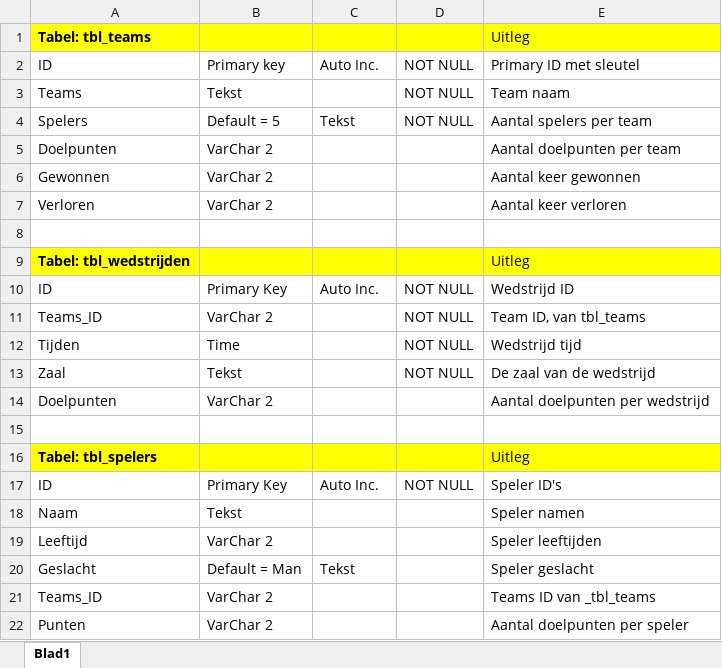
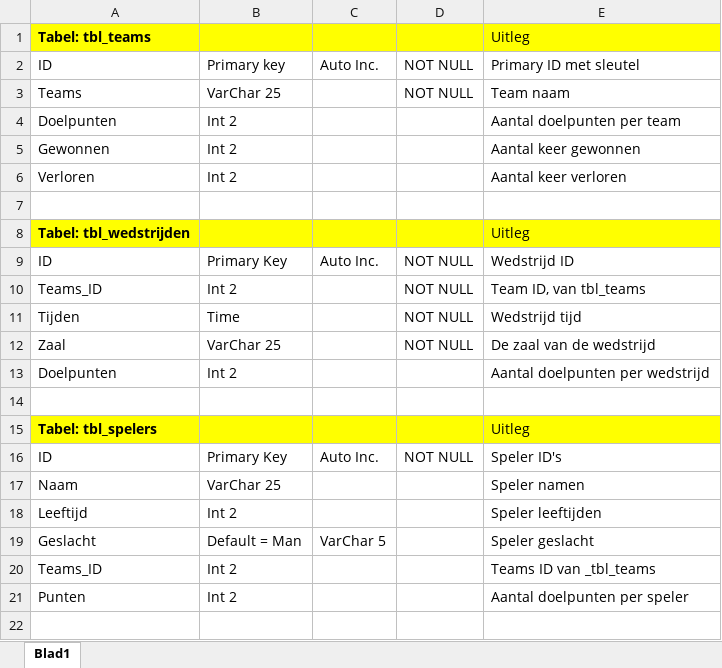
Before and after one commit to MennovanderKrift/Vrijdag, an Excel workbook: documenten/vrijdag-datamodel-database.xlsx, sheet Blad1, drawn as a sheet; values as stored, in another font and other column widths than the file's, no borders; removed rows and columns are numbered as before the commit, all else as after; the diff names each change by its address in the sheet, - before the commit and + after, or states it on an @@ line.

Commit message:
Datamodel aangepast :3

```diff
--- a/documenten/vrijdag-datamodel-database.xlsx (sheet Blad1)
+++ b/documenten/vrijdag-datamodel-database.xlsx (sheet Blad1)
-B3: Tekst
+B3: VarChar 25
-row 4: Spelers | Default = 5 | Tekst | NOT NULL | Aantal spelers per team
-B4:B6: VarChar 2
+B4:B6: Int 2
-B10: VarChar 2
+B10: Int 2
-B12: Tekst
+B12: VarChar 25
-B13: VarChar 2
+B13: Int 2
-B17: Tekst
+B17: VarChar 25
-B18: VarChar 2
+B18: Int 2
-C19: Tekst
+C19: VarChar 5
-B20:B21: VarChar 2
+B20:B21: Int 2
```
